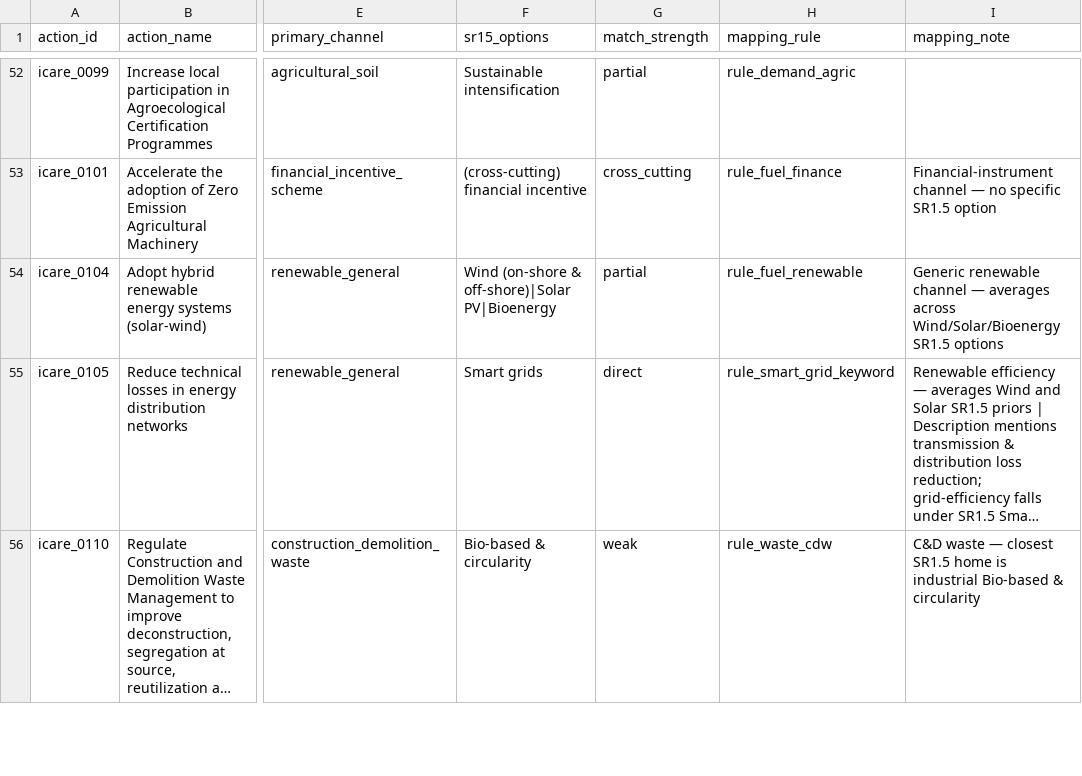
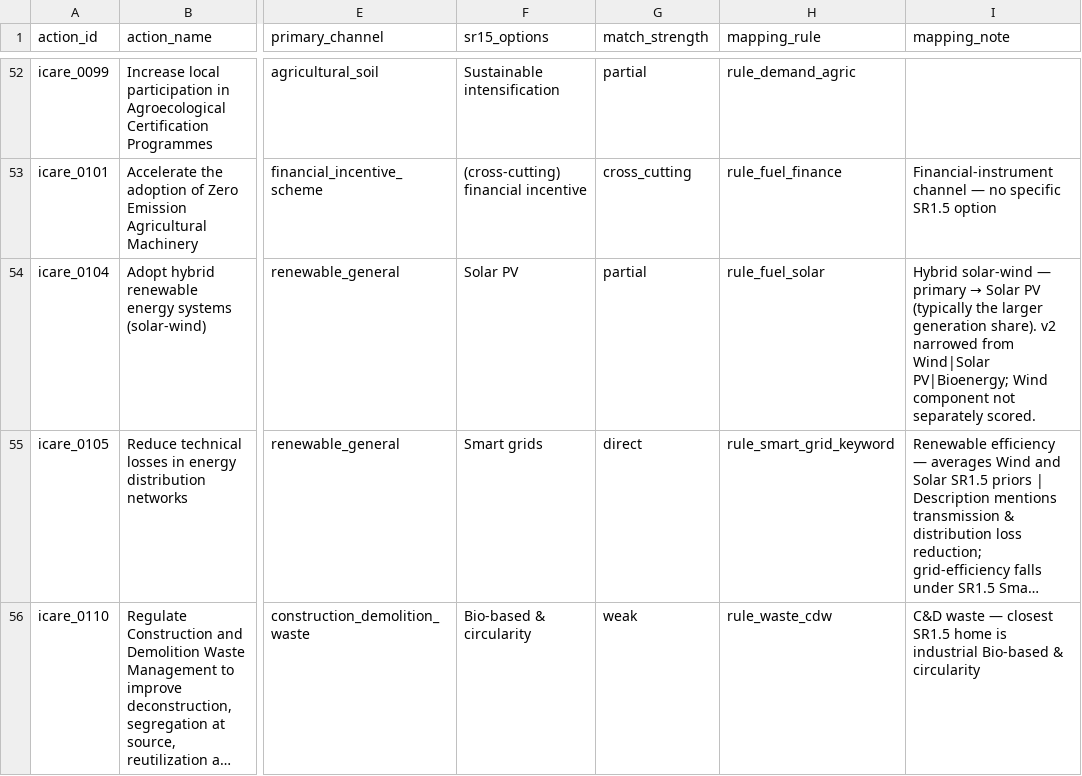
Before and after one commit to Open-Earth-Foundation/CityCatalyst-global-data, a CSV file: dataset-review/reviews/ipcc/ipcc-sr15-mitigation-feasibility/releases/2018/data/actions_to_sr15_mapping.csv, drawn as a sheet; only a part is shown, gaps mark what is left out; long unchanged cells end in …; the diff covers the shown part only; the diff names each change by its address in the sheet, - before the commit and + after, or states it on an @@ line.

```diff
--- a/dataset-review/reviews/ipcc/ipcc-sr15-mitigation-feasibility/releases/2018/data/actions_to_sr15_mapping.csv
+++ b/dataset-review/reviews/ipcc/ipcc-sr15-mitigation-feasibility/releases/2018/data/actions_to_sr15_mapping.csv
-F54 (sr15_options): Wind (on-shore & off-shore)|Solar PV|Bioenergy
+F54 (sr15_options): Solar PV
-H54 (mapping_rule): rule_fuel_renewable
+H54 (mapping_rule): rule_fuel_solar
@@ I54 (mapping_note): Generic renewable channel — averages across Wind/Solar/Bioenergy SR1.5 options → Hybrid solar-wind — primary → Solar PV (typically the larger generation share). v2 narrowed from Wind|Solar PV|Bioenergy; Wind component not separately scored. @@
```
Also changed, not shown: 25 edited cells elsewhere in this file, 2 other files.
